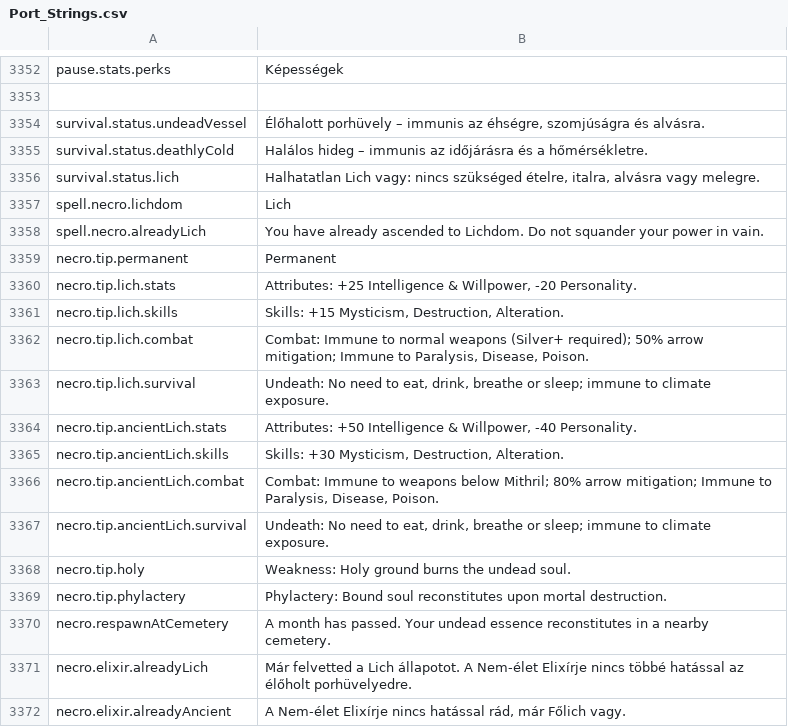
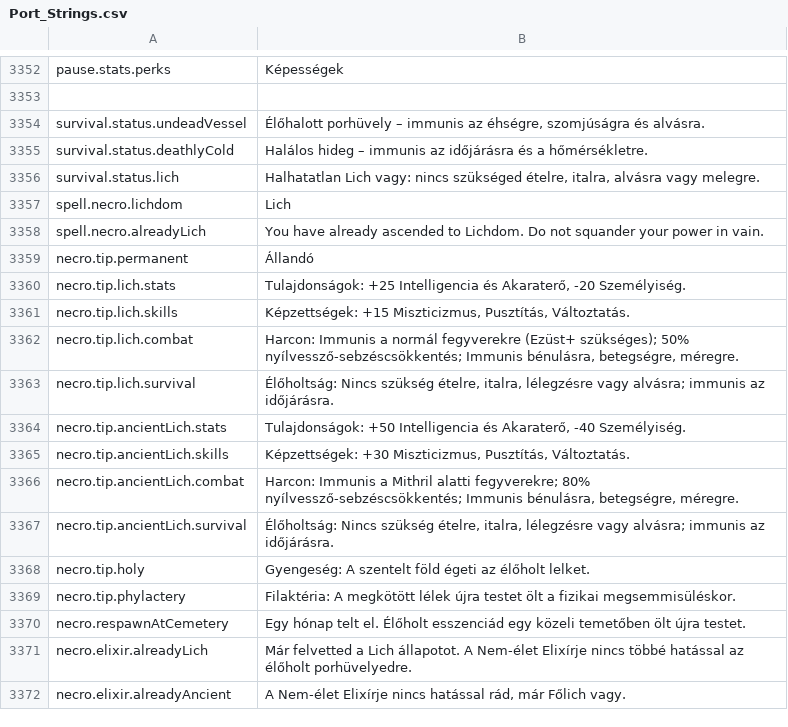
Before and after one commit to Chuz13/daggerfall-forever, a CSV file: locales/hu/Port_Strings.csv, drawn as a sheet; only a part is shown, gaps mark what is left out.

```diff
--- a/locales/hu/Port_Strings.csv
+++ b/locales/hu/Port_Strings.csv
@@ -3360,14 +3360,14 @@ spell.necro.lichdom,"Lich"
 spell.necro.alreadyLich,"You have already ascended to Lichdom. Do not squander your power in vain."
-necro.tip.permanent,"Permanent"
-necro.tip.lich.stats,"Attributes: +25 Intelligence & Willpower, -20 Personality."
-necro.tip.lich.skills,"Skills: +15 Mysticism, Destruction, Alteration."
-necro.tip.lich.combat,"Combat: Immune to normal weapons (Silver+ required); 50% arrow mitigation; Immune to Paralysis, Disease, Poison."
-necro.tip.lich.survival,"Undeath: No need to eat, drink, breathe or sleep; immune to climate exposure."
-necro.tip.ancientLich.stats,"Attributes: +50 Intelligence & Willpower, -40 Personality."
-necro.tip.ancientLich.skills,"Skills: +30 Mysticism, Destruction, Alteration."
-necro.tip.ancientLich.combat,"Combat: Immune to weapons below Mithril; 80% arrow mitigation; Immune to Paralysis, Disease, Poison."
-necro.tip.ancientLich.survival,"Undeath: No need to eat, drink, breathe or sleep; immune to climate exposure."
-necro.tip.holy,"Weakness: Holy ground burns the undead soul."
-necro.tip.phylactery,"Phylactery: Bound soul reconstitutes upon mortal destruction."
-necro.respawnAtCemetery,"A month has passed. Your undead essence reconstitutes in a nearby cemetery."
+necro.tip.permanent,"Állandó"
+necro.tip.lich.stats,"Tulajdonságok: +25 Intelligencia és Akaraterő, -20 Személyiség."
+necro.tip.lich.skills,"Képzettségek: +15 Miszticizmus, Pusztítás, Változtatás."
+necro.tip.lich.combat,"Harcon: Immunis a normál fegyverekre (Ezüst+ szükséges); 50% nyílvessző-sebzéscsökkentés; Immunis bénulásra, betegségre, méregre."
+necro.tip.lich.survival,"Élőholtság: Nincs szükség ételre, italra, lélegzésre vagy alvásra; immunis az időjárásra."
+necro.tip.ancientLich.stats,"Tulajdonságok: +50 Intelligencia és Akaraterő, -40 Személyiség."
+necro.tip.ancientLich.skills,"Képzettségek: +30 Miszticizmus, Pusztítás, Változtatás."
+necro.tip.ancientLich.combat,"Harcon: Immunis a Mithril alatti fegyverekre; 80% nyílvessző-sebzéscsökkentés; Immunis bénulásra, betegségre, méregre."
+necro.tip.ancientLich.survival,"Élőholtság: Nincs szükség ételre, italra, lélegzésre vagy alvásra; immunis az időjárásra."
+necro.tip.holy,"Gyengeség: A szentelt föld égeti az élőholt lelket."
+necro.tip.phylactery,"Filaktéria: A megkötött lélek újra testet ölt a fizikai megsemmisüléskor."
+necro.respawnAtCemetery,"Egy hónap telt el. Élőholt esszenciád egy közeli temetőben ölt újra testet."
 necro.elixir.alreadyLich,"Már felvetted a Lich állapotot. A Nem-élet Elixírje nincs többé hatással az élőholt porhüvelyedre."
```
Also changed, not shown: locales/bg/Port_Strings.csv, locales/el/Port_Strings.csv, 20 other files.
